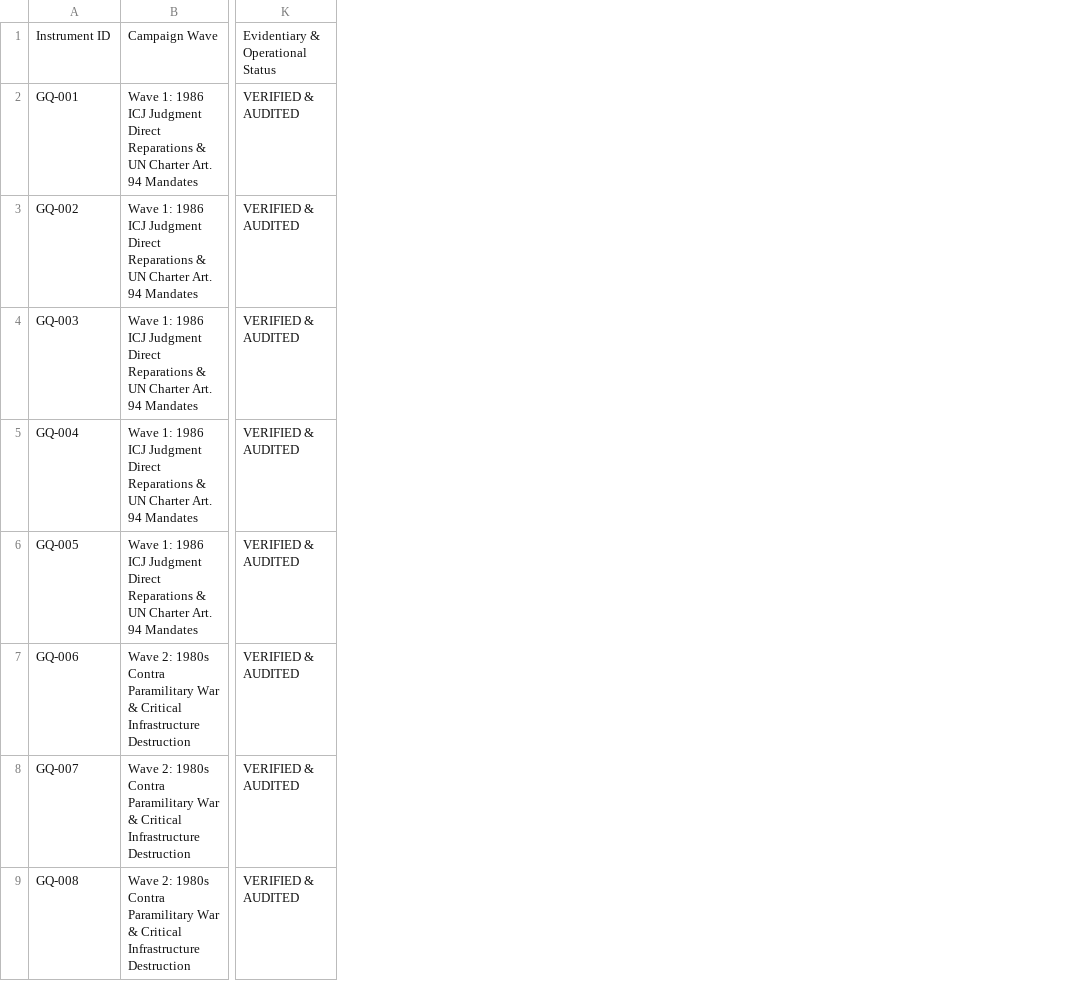
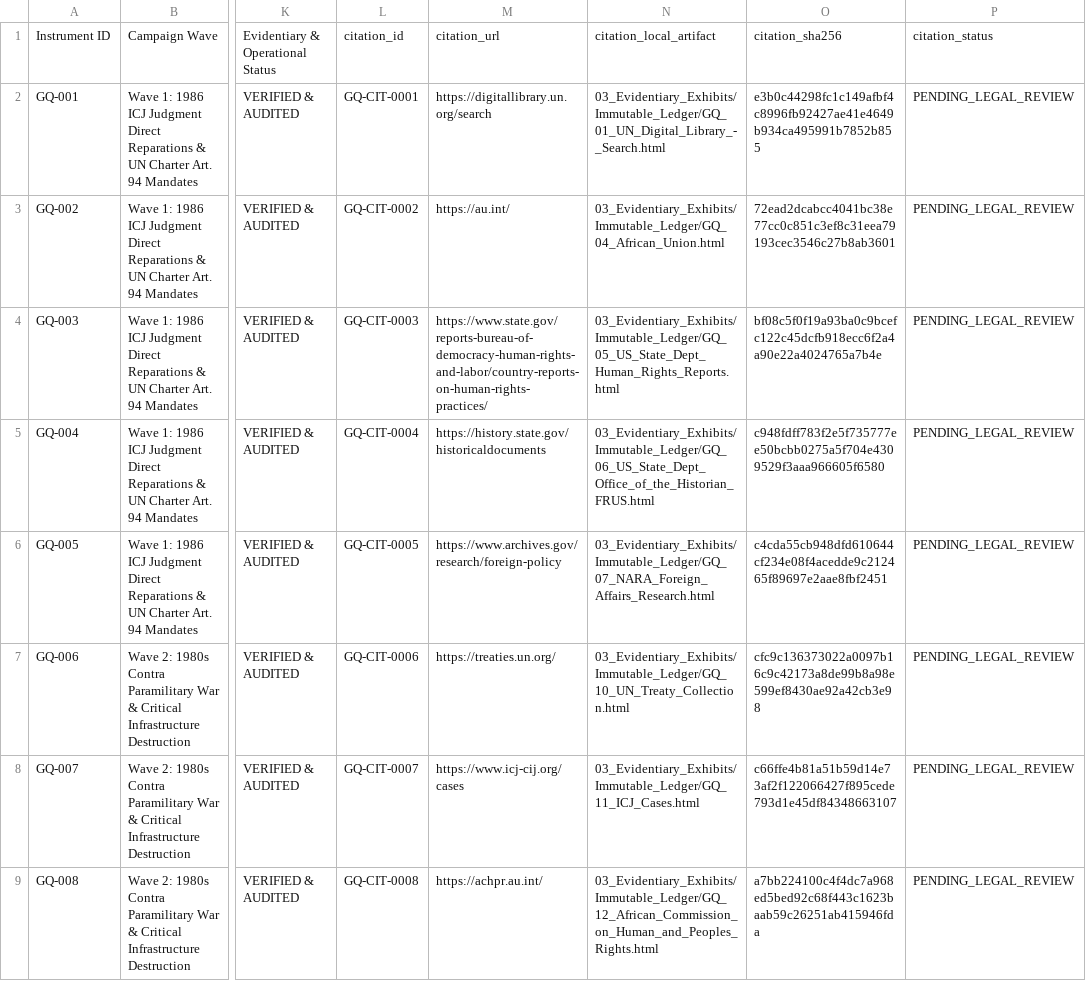
Before and after one commit to GlobalRestitutionAlliance/africa-us-gq-equatorial-guinea-master-litigation, a CSV file: 00_Master_Knowledge_Base/Master_Equatorial_Guinea_Restitution_Crosswalk_Matrix.csv, drawn as a sheet; only a part is shown, gaps mark what is left out; the diff names each change by its address in the sheet, - before the commit and + after, or states it on an @@ line.

Commit message:
AFRICA harvest/citations/docs/manifests parity pass

```diff
--- a/00_Master_Knowledge_Base/Master_Equatorial_Guinea_Restitution_Crosswalk_Matrix.csv
+++ b/00_Master_Knowledge_Base/Master_Equatorial_Guinea_Restitution_Crosswalk_Matrix.csv
+column L, rows 1-9: citation_id | GQ-CIT-0001 | GQ-CIT-0002 | GQ-CIT-0003 | GQ-CIT-0004 | GQ-CIT-0005 | GQ-CIT-0006 | GQ-CIT-0007 | GQ-CIT-0008
+column M, rows 1-9: citation_url | https://digitallibrary.un.org/search | https://au.int/ | https://www.state.gov/reports-bureau-of-democracy-human-rights-and-labor/country-reports-on-human-rights-practices/ | https://history.state.gov/historicaldocuments | https://www.archives.gov/research/foreign-policy | https://treaties.un.org/ | https://www.icj-cij.org/cases | https://achpr.au.int/
+column N, rows 1-9: citation_local_artifact | 03_Evidentiary_Exhibits/Immutable_Ledger/GQ_01_UN_Digital_Library_-_Search.html | 03_Evidentiary_Exhibits/Immutable_Ledger/GQ_04_African_Union.html | 03_Evidentiary_Exhibits/Immutable_Ledger/GQ_05_US_State_Dept_Human_Rights_Reports.html | 03_Evidentiary_Exhibits/Immutable_Ledger/GQ_06_US_State_Dept_Office_of_the_Historian_FRUS.html | 03_Evidentiary_Exhibits/Immutable_Ledger/GQ_07_NARA_Foreign_Affairs_Research.html | 03_Evidentiary_Exhibits/Immutable_Ledger/GQ_10_UN_Treaty_Collection.html | 03_Evidentiary_Exhibits/Immutable_Ledger/GQ_11_ICJ_Cases.html | 03_Evidentiary_Exhibits/Immutable_Ledger/GQ_12_African_Commission_on_Human_and_Peoples_Rights.html
+column O, rows 1-9: citation_sha256 | e3b0c44298fc1c149afbf4c8996fb92427ae41e4649b934ca495991b7852b855 | 72ead2dcabcc4041bc38e77cc0c851c3ef8c31eea79193cec3546c27b8ab3601 | bf08c5f0f19a93ba0c9bcefc122c45dcfb918ecc6f2a4a90e22a4024765a7b4e | c948fdff783f2e5f735777ee50bcbb0275a5f704e4309529f3aaa966605f6580 | c4cda55cb948dfd610644cf234e08f4acedde9c212465f89697e2aae8fbf2451 | cfc9c136373022a0097b16c9c42173a8de99b8a98e599ef8430ae92a42cb3e98 | c66ffe4b81a51b59d14e73af2f122066427f895cede793d1e45df84348663107 | a7bb224100c4f4dc7a968ed5bed92c68f443c1623baab59c26251ab415946fda
+column P, rows 1-9: citation_status | PENDING_LEGAL_REVIEW | PENDING_LEGAL_REVIEW | PENDING_LEGAL_REVIEW | PENDING_LEGAL_REVIEW | PENDING_LEGAL_REVIEW | PENDING_LEGAL_REVIEW | PENDING_LEGAL_REVIEW | PENDING_LEGAL_REVIEW
```
Also changed, not shown: 00_Master_Knowledge_Base/Master_US_GQ_EQUATORIAL_GUINEA_Restitution_Crosswalk_Matrix.csv, 53 other files.
